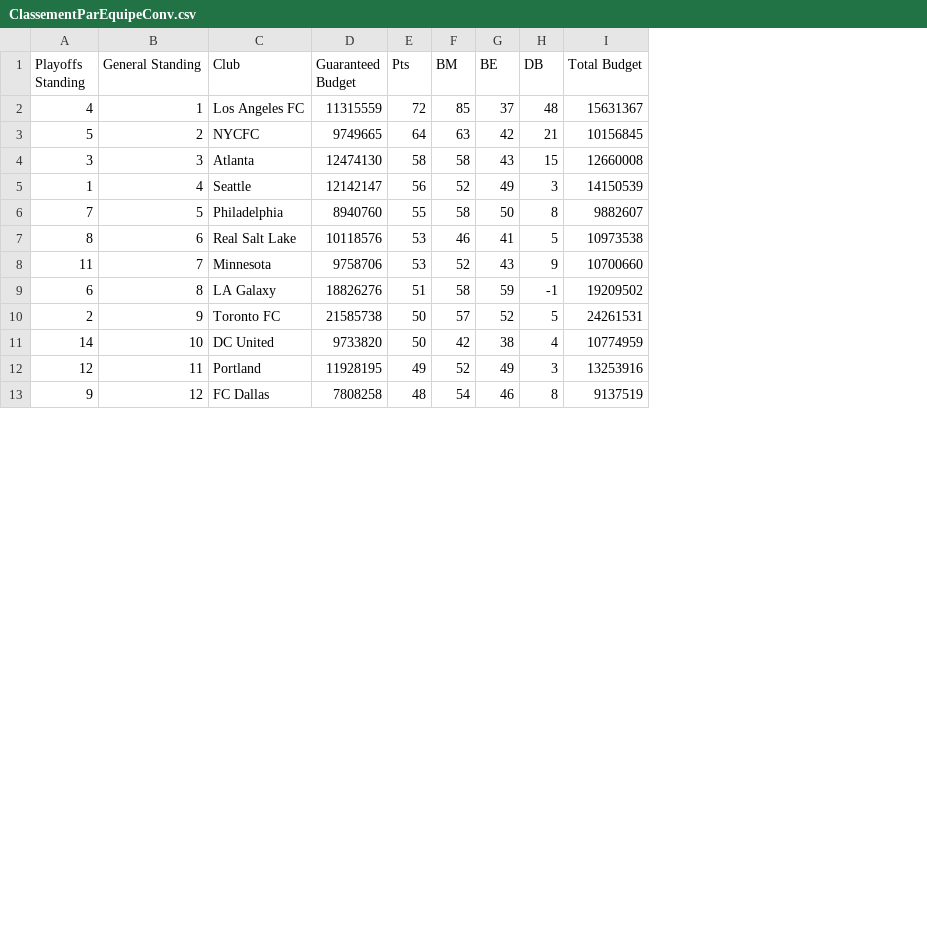
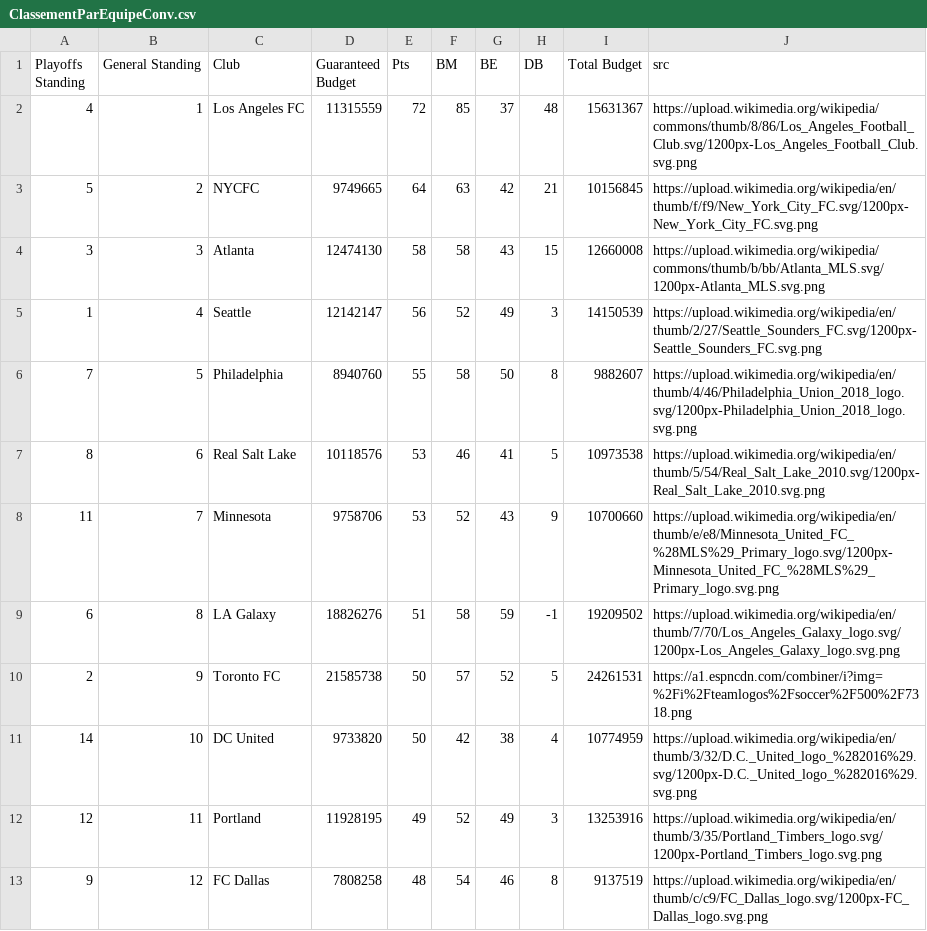
Before and after one commit to TarikAgday/Projet_DataViz, a CSV file: src/assets/data/ClassementParEquipeConv.csv, drawn as a sheet; only a part is shown; the diff names each change by its address in the sheet, - before the commit and + after, or states it on an @@ line.

Commit message:
Replaces circles by team logos

```diff
--- a/src/assets/data/ClassementParEquipeConv.csv
+++ b/src/assets/data/ClassementParEquipeConv.csv
+column J (src), rows 2-13: https://upload.wikimedia.org/wikipedia/commons/thumb/8/86/Los_Angeles_Football_Club.svg/1200px-Los_Angeles_Football_Club.svg.png | https://upload.wikimedia.org/wikipedia/en/thumb/f/f9/New_York_City_FC.svg/1200px-New_York_City_FC.svg.png | https://upload.wikimedia.org/wikipedia/commons/thumb/b/bb/Atlanta_MLS.svg/1200px-Atlanta_MLS.svg.png | https://upload.wikimedia.org/wikipedia/en/thumb/2/27/Seattle_Sounders_FC.svg/1200px-Seattle_Sounders_FC.svg.png | https://upload.wikimedia.org/wikipedia/en/thumb/4/46/Philadelphia_Union_2018_logo.svg/1200px-Philadelphia_Union_2018_logo.svg.png | https://upload.wikimedia.org/wikipedia/en/thumb/5/54/Real_Salt_Lake_2010.svg/1200px-Real_Salt_Lake_2010.svg.png | https://upload.wikimedia.org/wikipedia/en/thumb/e/e8/Minnesota_United_FC_%28MLS%29_Primary_logo.svg/1200px-Minnesota_United_FC_%28MLS%29_Primary_logo.svg.png | https://upload.wikimedia.org/wikipedia/en/thumb/7/70/Los_Angeles_Galaxy_logo.svg/1200px-Los_Angeles_Galaxy_logo.svg.png | https://a1.espncdn.com/combiner/i?img=%2Fi%2Fteamlogos%2Fsoccer%2F500%2F7318.png | https://upload.wikimedia.org/wikipedia/en/thumb/3/32/D.C._United_logo_%282016%29.svg/1200px-D.C._United_logo_%282016%29.svg.png | https://upload.wikimedia.org/wikipedia/en/thumb/3/35/Portland_Timbers_logo.svg/1200px-Portland_Timbers_logo.svg.png | https://upload.wikimedia.org/wikipedia/en/thumb/c/c9/FC_Dallas_logo.svg/1200px-FC_Dallas_logo.svg.png
```
Also changed, not shown: 3 other files.
